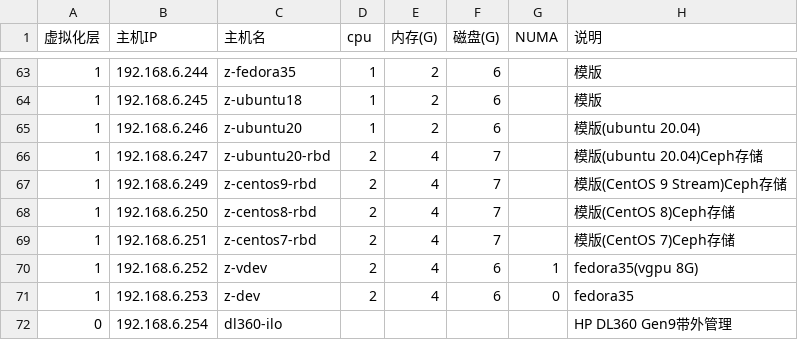
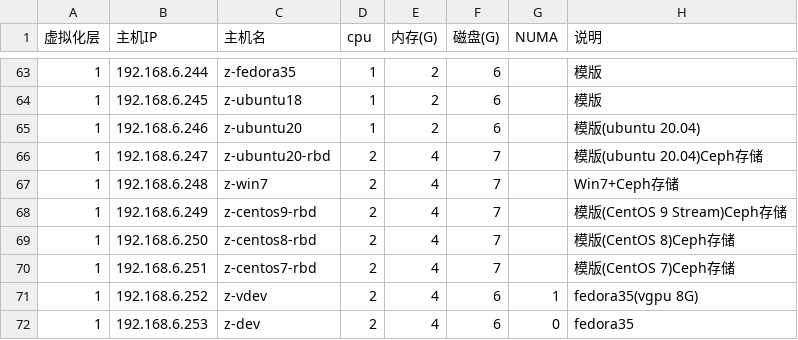
Before and after one commit to huataihuang/cloud-atlas, a CSV file: source/real/priv_cloud/priv_cloud_infra/hosts.csv, drawn as a sheet; only a part is shown, gaps mark what is left out; the shorter side is filled out with more unchanged rows; the diff names each change by its address in the sheet, - before the commit and + after, or states it on an @@ line.

```diff
--- a/source/real/priv_cloud/priv_cloud_infra/hosts.csv
+++ b/source/real/priv_cloud/priv_cloud_infra/hosts.csv
+row 67: 1 | 192.168.6.248 | z-win7 | 2 | 4 | 7 |  | Win7+Ceph存储
```
Also changed, not shown: 31 other files.
